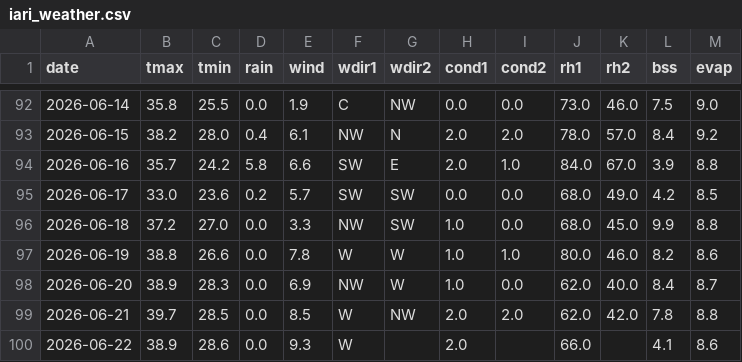
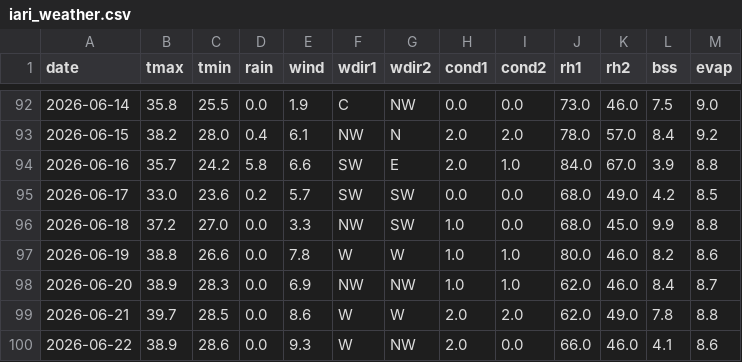
Before and after one commit to rameshram96/iari_weather_data, a CSV file: data/iari_weather.csv, drawn as a sheet; only a part is shown, gaps mark what is left out.

```diff
--- a/data/iari_weather.csv
+++ b/data/iari_weather.csv
@@ -97,4 +97,4 @@ date,tmax,tmin,rain,wind,wdir1,wdir2,cond1,cond2,rh1,rh2,bss,evap
 2026-06-19,38.8,26.6,0.0,7.8,W,W,1.0,1.0,80.0,46.0,8.2,8.6
-2026-06-20,38.9,28.3,0.0,6.9,NW,W,1.0,0.0,62.0,40.0,8.4,8.7
-2026-06-21,39.7,28.5,0.0,8.5,W,NW,2.0,2.0,62.0,42.0,7.8,8.8
-2026-06-22,38.9,28.6,0.0,9.3,W,,2.0,,66.0,,4.1,8.6
+2026-06-20,38.9,28.3,0.0,6.9,NW,NW,1.0,1.0,62.0,46.0,8.4,8.7
+2026-06-21,39.7,28.5,0.0,8.6,W,W,2.0,2.0,62.0,49.0,7.8,8.8
+2026-06-22,38.9,28.6,0.0,9.3,W,NW,2.0,0.0,66.0,46.0,4.1,8.6
```
Also changed, not shown: 1 other file.
